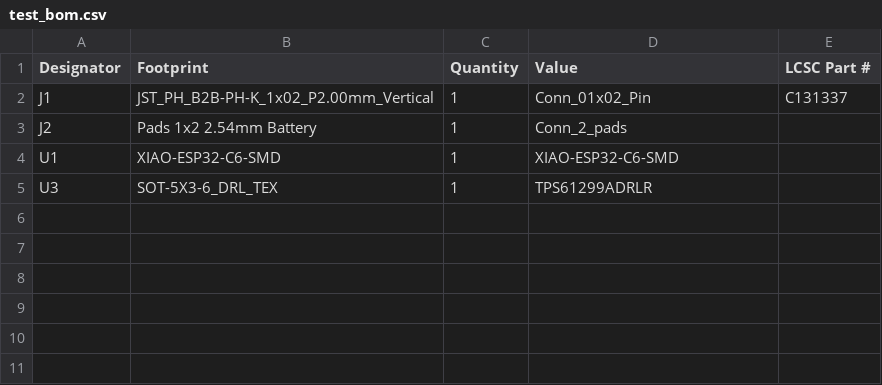
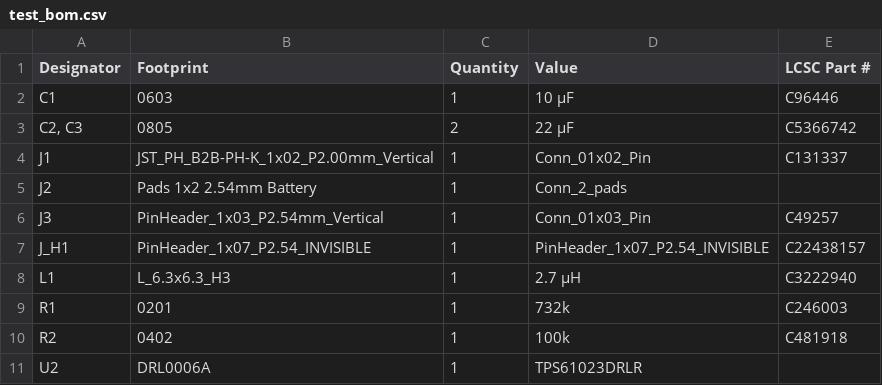
Before and after one commit to Oberson-Antoine/DIY_FingerBot, a CSV file: PCB/PCB_FingerBot/production/test_bom.csv, drawn as a sheet.

Commit message:
Added headers for SEEED, changed components and footprints
Added mouting female pin headers on SEEED footprint, modified the passive components of the power converter, modified footprint of inductor to spec

```diff
--- a/PCB/PCB_FingerBot/production/test_bom.csv
+++ b/PCB/PCB_FingerBot/production/test_bom.csv
@@ -1,5 +1,11 @@
 Designator,Footprint,Quantity,Value,LCSC Part #
+C1,0603,1,10 μF,C96446
+"C2, C3",0805,2,22 μF,C5366742
 J1,JST_PH_B2B-PH-K_1x02_P2.00mm_Vertical,1,Conn_01x02_Pin,C131337
 J2,Pads 1x2 2.54mm Battery,1,Conn_2_pads,
-U1,XIAO-ESP32-C6-SMD,1,XIAO-ESP32-C6-SMD,
-U3,SOT-5X3-6_DRL_TEX,1,TPS61299ADRLR,
+J3,PinHeader_1x03_P2.54mm_Vertical,1,Conn_01x03_Pin,C49257
+J_H1,PinHeader_1x07_P2.54_INVISIBLE,1,PinHeader_1x07_P2.54_INVISIBLE,C22438157
+L1,L_6.3x6.3_H3,1,2.7 μH,C3222940
+R1,0201,1,732k,C246003
+R2,0402,1,100k,C481918
+U2,DRL0006A,1,TPS61023DRLR,
```
Also changed, not shown: 25 other files.
